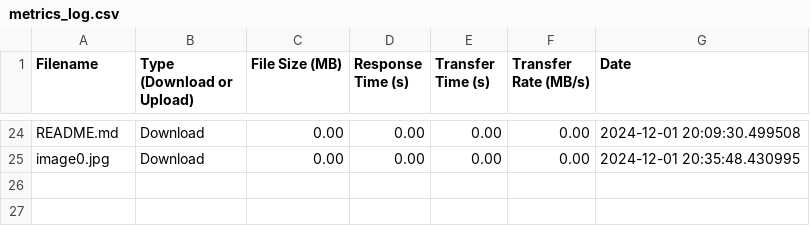
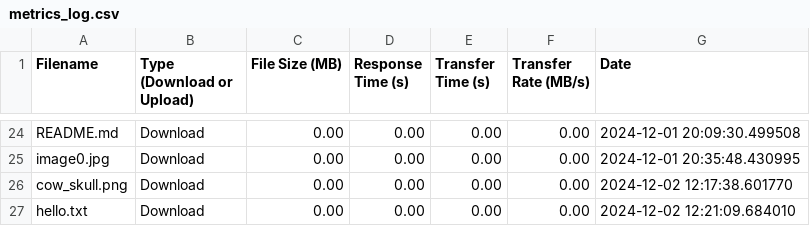
Before and after one commit to catstar27/fileshare-project, a CSV file: logs/metrics_log.csv, drawn as a sheet; only a part is shown, gaps mark what is left out.

Commit message:
Fixed bug with downloading files from subfolder

```diff
--- a/logs/metrics_log.csv
+++ b/logs/metrics_log.csv
@@ -25 +25,3 @@ README.md,Download,0.00,0.00,0.00,0.00,2024-12-01 20:09:30.499508
 image0.jpg,Download,0.00,0.00,0.00,0.00,2024-12-01 20:35:48.430995
+cow_skull.png,Download,0.00,0.00,0.00,0.00,2024-12-02 12:17:38.601770
+hello.txt,Download,0.00,0.00,0.00,0.00,2024-12-02 12:21:09.684010
```
Also changed, not shown: 6 other files.
